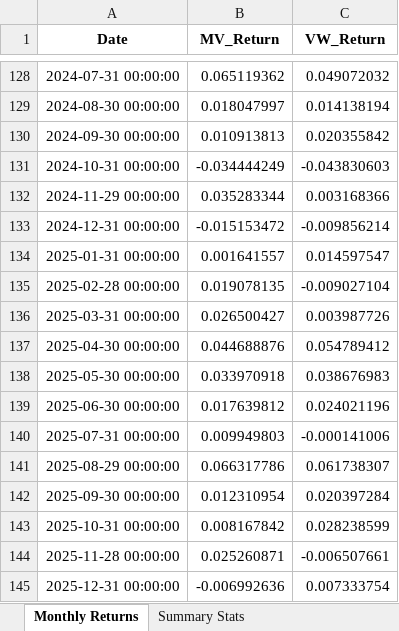
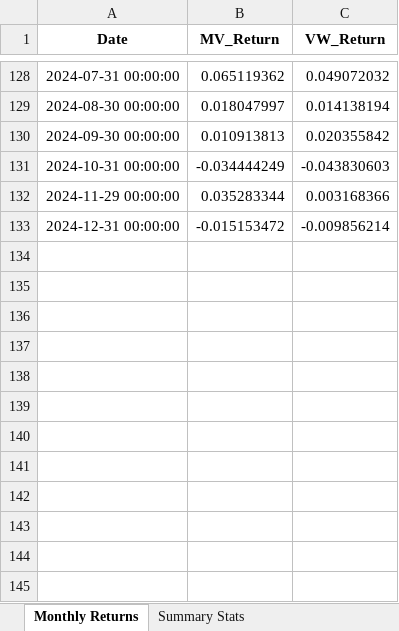
Before and after one commit to DylanZermatten/saam-portfolio, an Excel workbook: SAAM_PartI_Results.xlsx, sheet Monthly Returns, drawn as a sheet; only a part is shown, gaps mark what is left out; values as stored, in another font and other column widths than the file's, no borders; the diff names each change by its address in the sheet, - before the commit and + after, or states it on an @@ line.

```diff
--- a/SAAM_PartI_Results.xlsx (sheet Monthly Returns)
+++ b/SAAM_PartI_Results.xlsx (sheet Monthly Returns)
-row 134: 2025-01-31 00:00:00 | 0.001641557 | 0.014597547
-row 135: 2025-02-28 00:00:00 | 0.019078135 | -0.009027104
-row 136: 2025-03-31 00:00:00 | 0.026500427 | 0.003987726
-row 137: 2025-04-30 00:00:00 | 0.044688876 | 0.054789412
-row 138: 2025-05-30 00:00:00 | 0.033970918 | 0.038676983
-row 139: 2025-06-30 00:00:00 | 0.017639812 | 0.024021196
-row 140: 2025-07-31 00:00:00 | 0.009949803 | -0.000141006
-row 141: 2025-08-29 00:00:00 | 0.066317786 | 0.061738307
-row 142: 2025-09-30 00:00:00 | 0.012310954 | 0.020397284
-row 143: 2025-10-31 00:00:00 | 0.008167842 | 0.028238599
-row 144: 2025-11-28 00:00:00 | 0.025260871 | -0.006507661
-row 145: 2025-12-31 00:00:00 | -0.006992636 | 0.007333754
```
Also changed, not shown: sheet Summary Stats, 12 other files.
